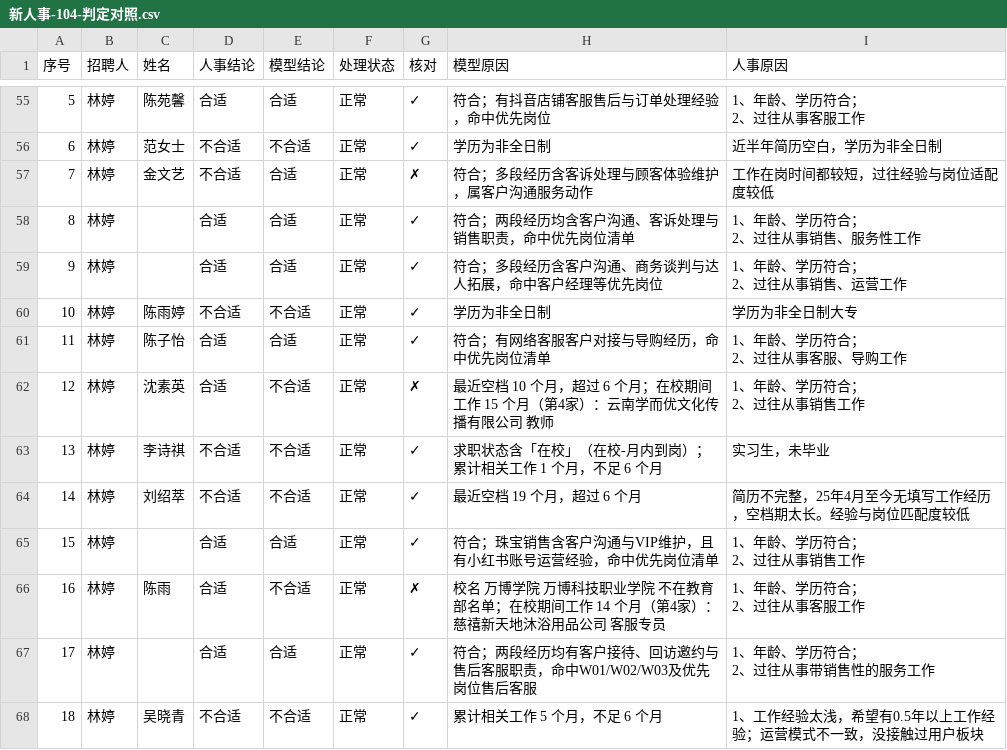
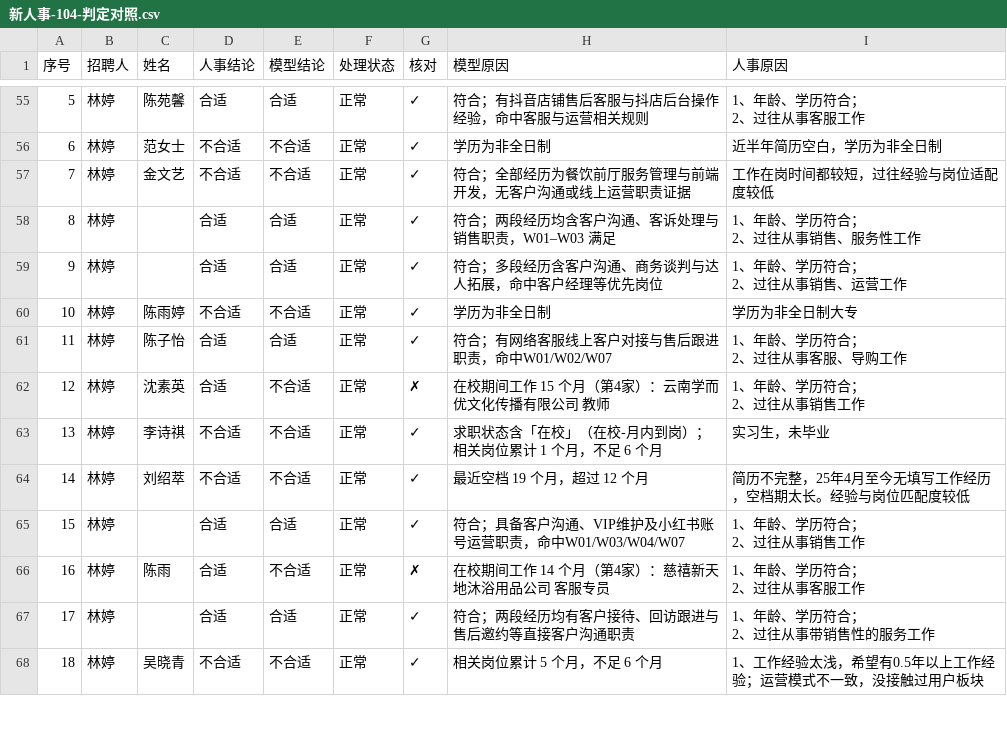
Before and after one commit to Ncyano/boss_auto, a CSV file: data/新人事-104-判定对照.csv, drawn as a sheet; only a part is shown, gaps mark what is left out; the diff covers the shown part only.

```diff
--- a/data/新人事-104-判定对照.csv
+++ b/data/新人事-104-判定对照.csv
@@ -81,7 +81,7 @@
-5,林婷,陈苑馨,合适,合适,正常,✓,符合；有抖音店铺客服售后与订单处理经验，命中优先岗位,"1、年龄、学历符合；
-2、过往从事客服工作"
+5,林婷,陈苑馨,合适,合适,正常,✓,符合；有抖音店铺售后客服与抖店后台操作经验，命中客服与运营相关规则,"1、年龄、学历符合；
+2、过往从事客服工作"
 6,林婷,范女士,不合适,不合适,正常,✓,学历为非全日制,近半年简历空白，学历为非全日制
-7,林婷,金文艺,不合适,合适,正常,✗,符合；多段经历含客诉处理与顾客体验维护，属客户沟通服务动作,工作在岗时间都较短，过往经验与岗位适配度较低
-8,林婷,,合适,合适,正常,✓,符合；两段经历均含客户沟通、客诉处理与销售职责，命中优先岗位清单,"1、年龄、学历符合；
-2、过往从事销售、服务性工作"
+7,林婷,金文艺,不合适,不合适,正常,✓,符合；全部经历为餐饮前厅服务管理与前端开发，无客户沟通或线上运营职责证据,工作在岗时间都较短，过往经验与岗位适配度较低
+8,林婷,,合适,合适,正常,✓,符合；两段经历均含客户沟通、客诉处理与销售职责，W01–W03 满足,"1、年龄、学历符合；
+2、过往从事销售、服务性工作"
 9,林婷,,合适,合适,正常,✓,符合；多段经历含客户沟通、商务谈判与达人拓展，命中客户经理等优先岗位,"1、年龄、学历符合；
@@ -89,14 +89,14 @@
 10,林婷,陈雨婷,不合适,不合适,正常,✓,学历为非全日制,学历为非全日制大专
-11,林婷,陈子怡,合适,合适,正常,✓,符合；有网络客服客户对接与导购经历，命中优先岗位清单,"1、年龄、学历符合；
-2、过往从事客服、导购工作"
-12,林婷,沈素英,合适,不合适,正常,✗,最近空档 10 个月，超过 6 个月；在校期间工作 15 个月（第4家）：云南学而优文化传播有限公司 教师,"1、年龄、学历符合；
-2、过往从事销售工作"
-13,林婷,李诗祺,不合适,不合适,正常,✓,求职状态含「在校」（在校-月内到岗）；累计相关工作 1 个月，不足 6 个月,实习生，未毕业
-14,林婷,刘绍萃,不合适,不合适,正常,✓,最近空档 19 个月，超过 6 个月,简历不完整，25年4月至今无填写工作经历，空档期太长。经验与岗位匹配度较低
-15,林婷,,合适,合适,正常,✓,符合；珠宝销售含客户沟通与VIP维护，且有小红书账号运营经验，命中优先岗位清单,"1、年龄、学历符合；
-2、过往从事销售工作"
-16,林婷,陈雨,合适,不合适,正常,✗,校名 万博学院 万博科技职业学院 不在教育部名单；在校期间工作 14 个月（第4家）：慈禧新天地沐浴用品公司 客服专员,"1、年龄、学历符合；
-2、过往从事客服工作"
-17,林婷,,合适,合适,正常,✓,符合；两段经历均有客户接待、回访邀约与售后客服职责，命中W01/W02/W03及优先岗位售后客服,"1、年龄、学历符合；
-2、过往从事带销售性的服务工作"
-18,林婷,吴晓青,不合适,不合适,正常,✓,累计相关工作 5 个月，不足 6 个月,1、工作经验太浅，希望有0.5年以上工作经验；运营模式不一致，没接触过用户板块
+11,林婷,陈子怡,合适,合适,正常,✓,符合；有网络客服线上客户对接与售后跟进职责，命中W01/W02/W07,"1、年龄、学历符合；
+2、过往从事客服、导购工作"
+12,林婷,沈素英,合适,不合适,正常,✗,在校期间工作 15 个月（第4家）：云南学而优文化传播有限公司 教师,"1、年龄、学历符合；
+2、过往从事销售工作"
+13,林婷,李诗祺,不合适,不合适,正常,✓,求职状态含「在校」（在校-月内到岗）；相关岗位累计 1 个月，不足 6 个月,实习生，未毕业
+14,林婷,刘绍萃,不合适,不合适,正常,✓,最近空档 19 个月，超过 12 个月,简历不完整，25年4月至今无填写工作经历，空档期太长。经验与岗位匹配度较低
+15,林婷,,合适,合适,正常,✓,符合；具备客户沟通、VIP维护及小红书账号运营职责，命中W01/W03/W04/W07,"1、年龄、学历符合；
+2、过往从事销售工作"
+16,林婷,陈雨,合适,不合适,正常,✗,在校期间工作 14 个月（第4家）：慈禧新天地沐浴用品公司 客服专员,"1、年龄、学历符合；
+2、过往从事客服工作"
+17,林婷,,合适,合适,正常,✓,符合；两段经历均有客户接待、回访跟进与售后邀约等直接客户沟通职责,"1、年龄、学历符合；
+2、过往从事带销售性的服务工作"
+18,林婷,吴晓青,不合适,不合适,正常,✓,相关岗位累计 5 个月，不足 6 个月,1、工作经验太浅，希望有0.5年以上工作经验；运营模式不一致，没接触过用户板块
```
Also changed, not shown: 78 edited cells elsewhere in this file, 4 other files.
